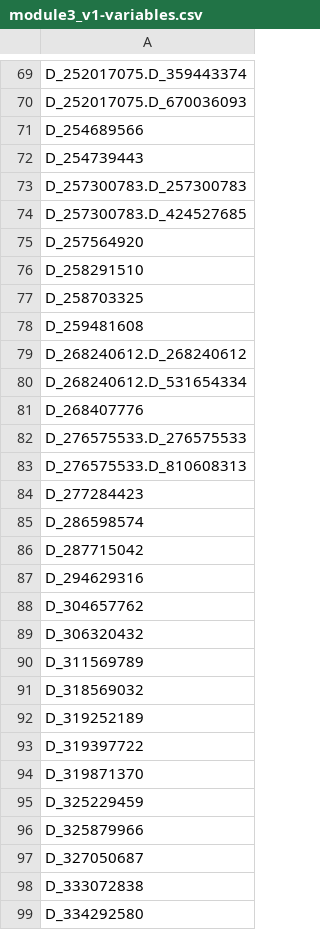
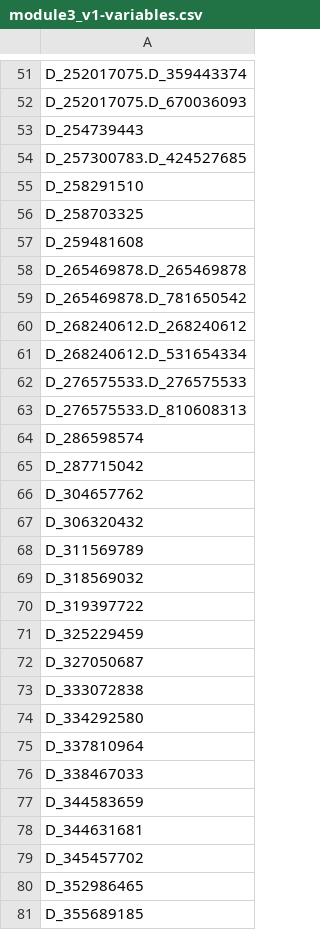
Before and after one commit to Analyticsphere/flatteningRequests, a CSV file: queryGenerators/FlatConnect_queries/module3_v1/module3_v1-variables.csv, drawn as a sheet; only a part is shown, gaps mark what is left out; the shorter side is filled out with more unchanged rows; removed rows and columns are numbered as before the commit, all else as after; the diff covers the shown part only; the diff names each change by its address in the sheet, - before the commit and + after, or states it on an @@ line.

```diff
--- a/queryGenerators/FlatConnect_queries/module3_v1/module3_v1-variables.csv
+++ b/queryGenerators/FlatConnect_queries/module3_v1/module3_v1-variables.csv
-row 71: D_254689566
-row 73: D_257300783.D_257300783
-row 75: D_257564920
+row 58: D_265469878.D_265469878
+row 59: D_265469878.D_781650542
-row 81: D_268407776
-row 84: D_277284423
-row 87: D_294629316
-row 92: D_319252189
-row 94: D_319871370
-row 96: D_325879966
```
Also changed, not shown: 118 removed rows, 1 moved row and 5 edited cells elsewhere in this file, 16 other files.
